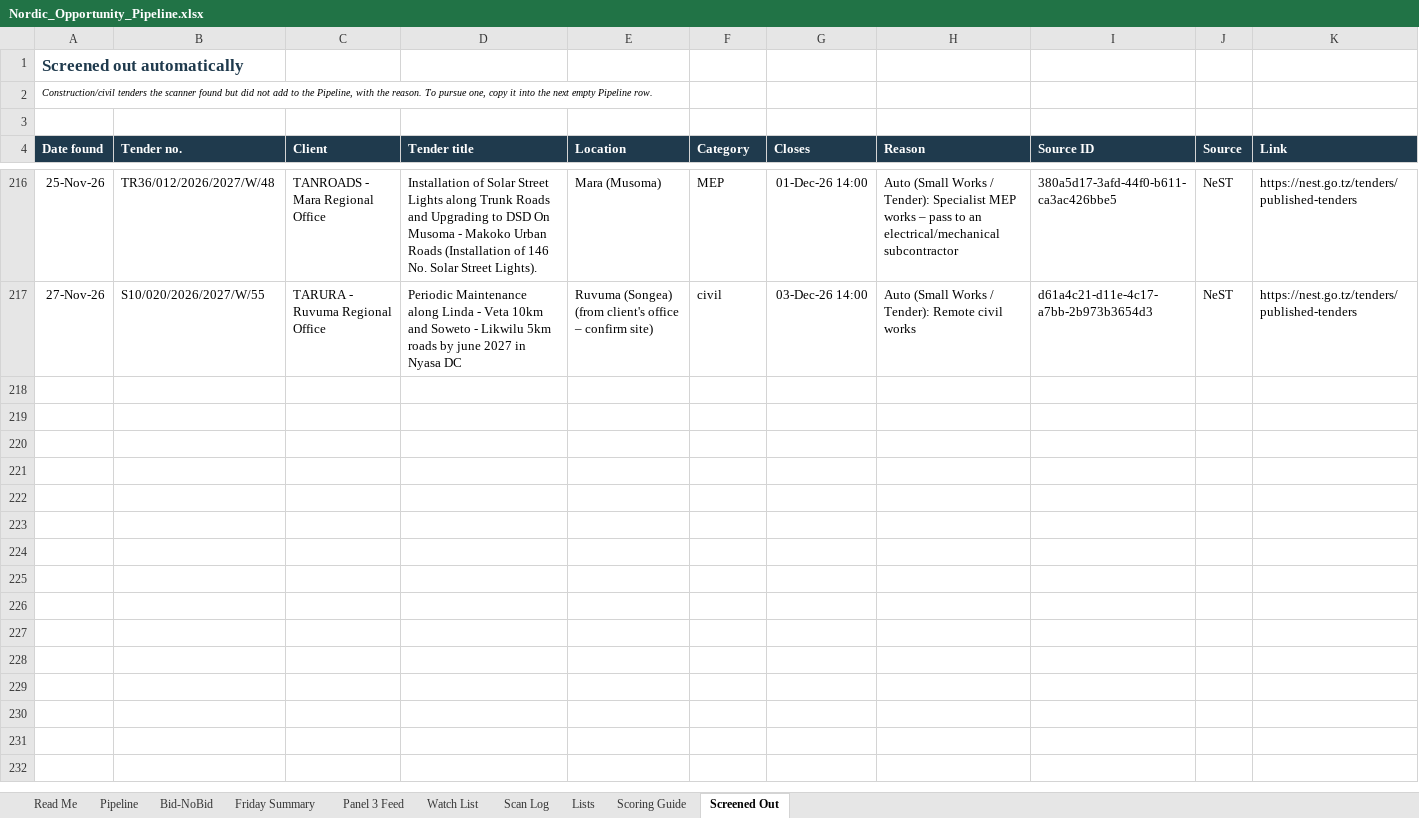
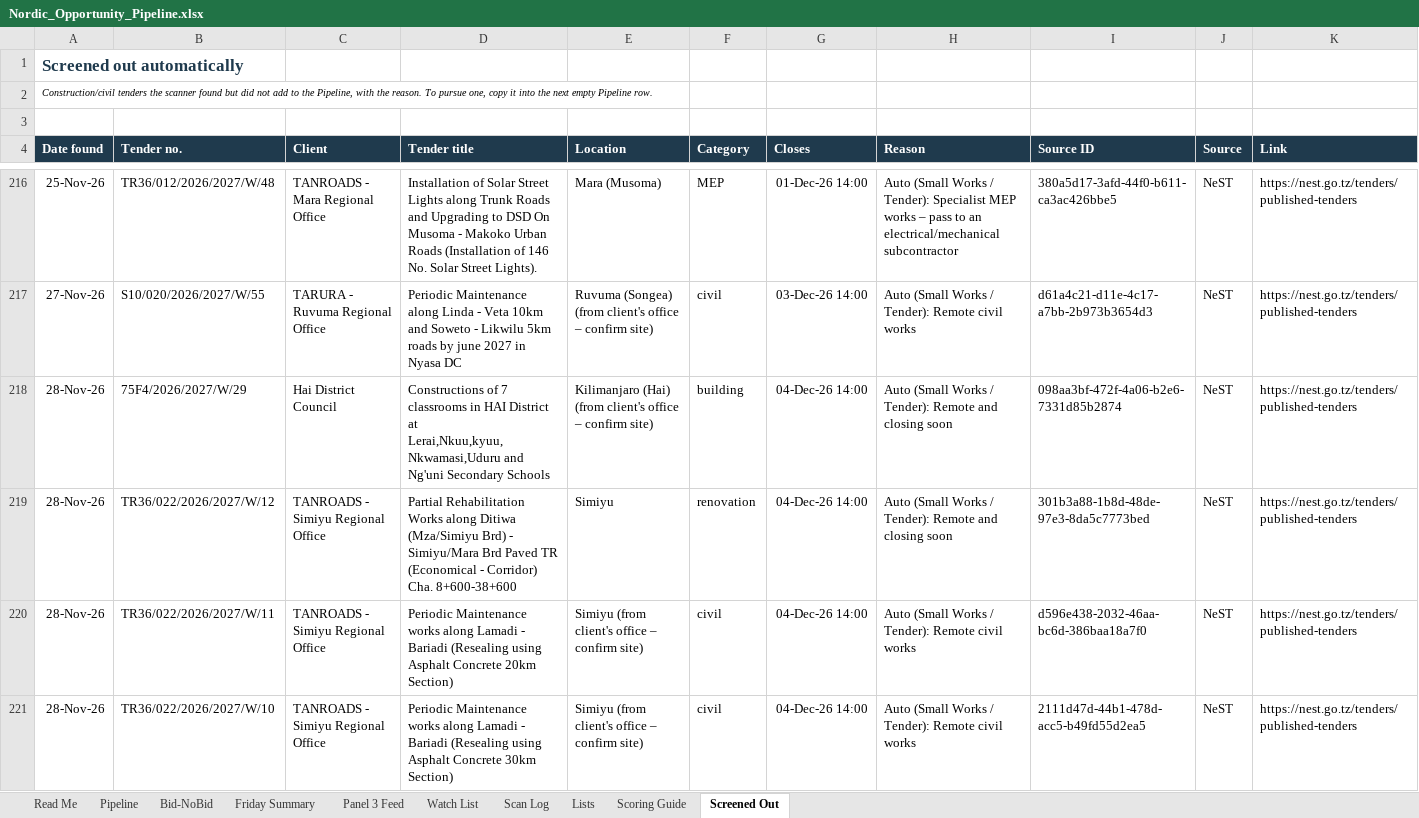
Before and after one commit to frankkashushura/nordic-tender-scanner, an Excel workbook: data/Nordic_Opportunity_Pipeline.xlsx, sheet Screened Out, drawn as a sheet; only a part is shown, gaps mark what is left out; values as stored, in another font and other column widths than the file's, no borders; the diff names each change by its address in the sheet, - before the commit and + after, or states it on an @@ line.

```diff
--- a/data/Nordic_Opportunity_Pipeline.xlsx (sheet Screened Out)
+++ b/data/Nordic_Opportunity_Pipeline.xlsx (sheet Screened Out)
+row 218: 28-Nov-26 | 75F4/2026/2027/W/29 | Hai District Council | Constructions of 7 classrooms in HAI District at Lerai,Nkuu,kyuu,Nkwamasi,Uduru and Ng'uni Secondary Schools | Kilimanjaro (Hai) (from client's office – confirm site) | building | 04-Dec-26 14:00 | Auto (Small Works / Tender): Remote and closing soon | 098aa3bf-472f-4a06-b2e6-7331d85b2874 | NeST | https://nest.go.tz/tenders/published-tenders
+row 219: 28-Nov-26 | TR36/022/2026/2027/W/12 | TANROADS - Simiyu Regional Office | Partial Rehabilitation Works along Ditiwa (Mza/Simiyu Brd) - Simiyu/Mara Brd Paved TR (Economical - Corridor) Cha. 8+600-38+600 | Simiyu | renovation | 04-Dec-26 14:00 | Auto (Small Works / Tender): Remote and closing soon | 301b3a88-1b8d-48de-97e3-8da5c7773bed | NeST | https://nest.go.tz/tenders/published-tenders
+row 220: 28-Nov-26 | TR36/022/2026/2027/W/11 | TANROADS - Simiyu Regional Office | Periodic Maintenance works along Lamadi - Bariadi (Resealing using Asphalt Concrete 20km Section) | Simiyu (from client's office – confirm site) | civil | 04-Dec-26 14:00 | Auto (Small Works / Tender): Remote civil works | d596e438-2032-46aa-bc6d-386baa18a7f0 | NeST | https://nest.go.tz/tenders/published-tenders
+row 221: 28-Nov-26 | TR36/022/2026/2027/W/10 | TANROADS - Simiyu Regional Office | Periodic Maintenance works along Lamadi - Bariadi (Resealing using Asphalt Concrete 30km Section) | Simiyu (from client's office – confirm site) | civil | 04-Dec-26 14:00 | Auto (Small Works / Tender): Remote civil works | 2111d47d-44b1-478d-acc5-b49fd55d2ea5 | NeST | https://nest.go.tz/tenders/published-tenders
```
Also changed, not shown: sheet Pipeline, sheet Scan Log, sheet Bid-NoBid, 7 other files.
